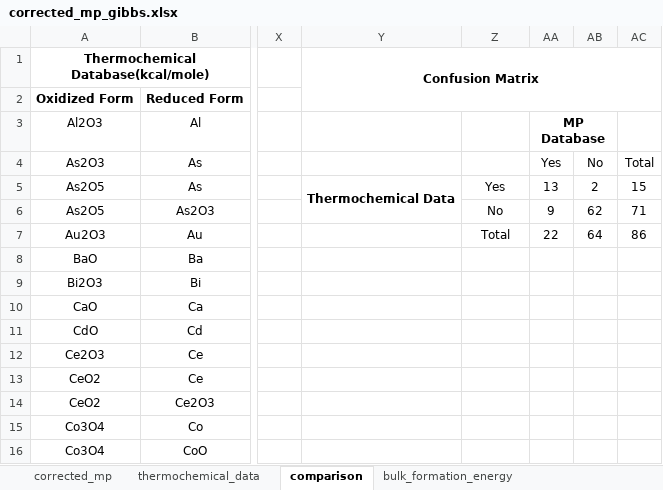
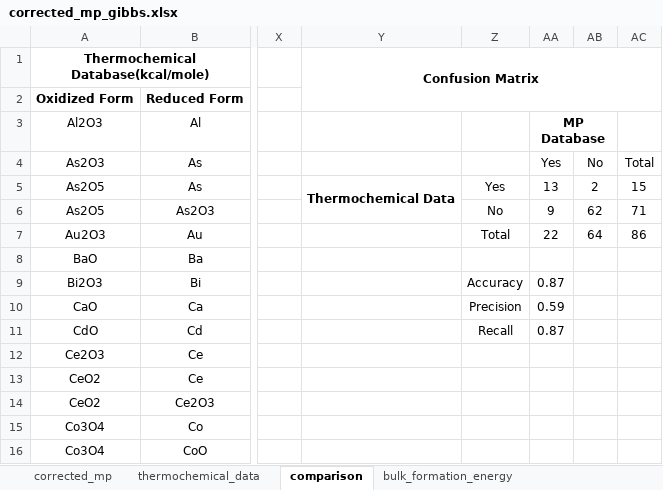
Before and after one commit to mosaleheen/materials_project, an Excel workbook: corrected_mp_gibbs.xlsx, sheet comparison, drawn as a sheet; only a part is shown, gaps mark what is left out; values as stored, in another font and other column widths than the file's, no borders; the diff names each change by its address in the sheet, - before the commit and + after, or states it on an @@ line.

```diff
--- a/corrected_mp_gibbs.xlsx (sheet comparison)
+++ b/corrected_mp_gibbs.xlsx (sheet comparison)
-Z9: (empty)
+Z9: Accuracy
-AA9: (empty)
+AA9: 0.87
-Z10: (empty)
+Z10: Precision
-AA10: (empty)
+AA10: 0.59
-Z11: (empty)
+Z11: Recall
-AA11: (empty)
+AA11: 0.87
```
Also changed, not shown: final_metal_oxide_properties.xlsx, 5 other files.
